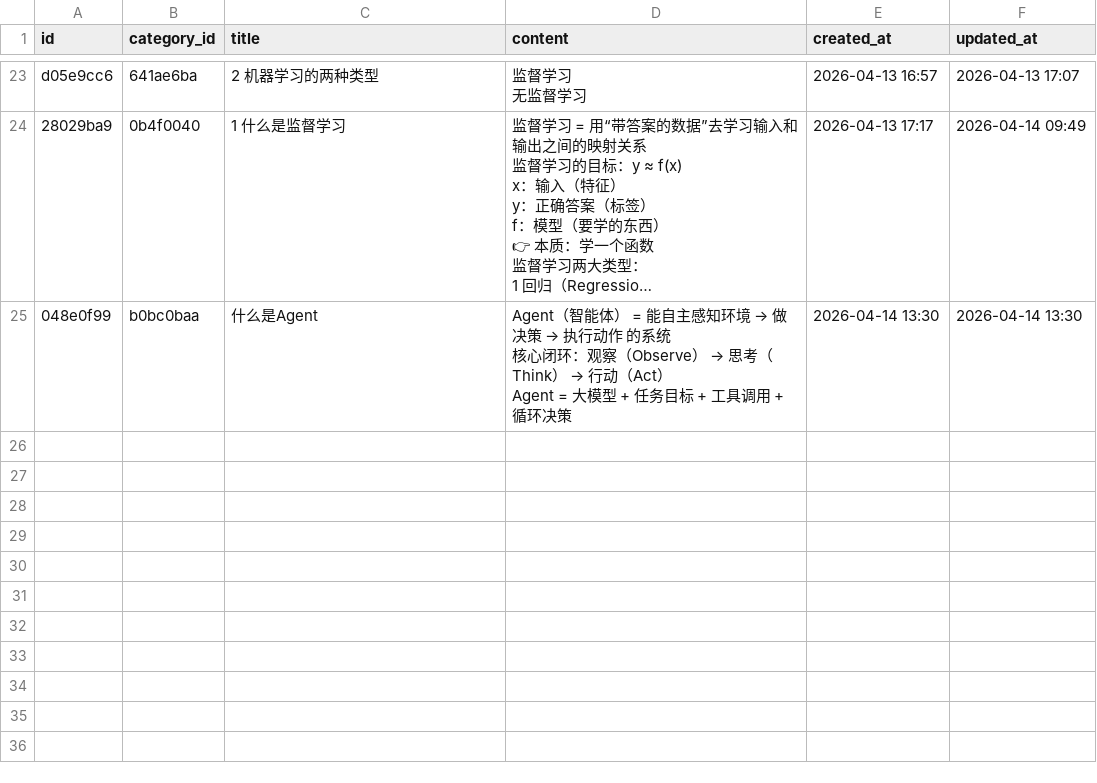
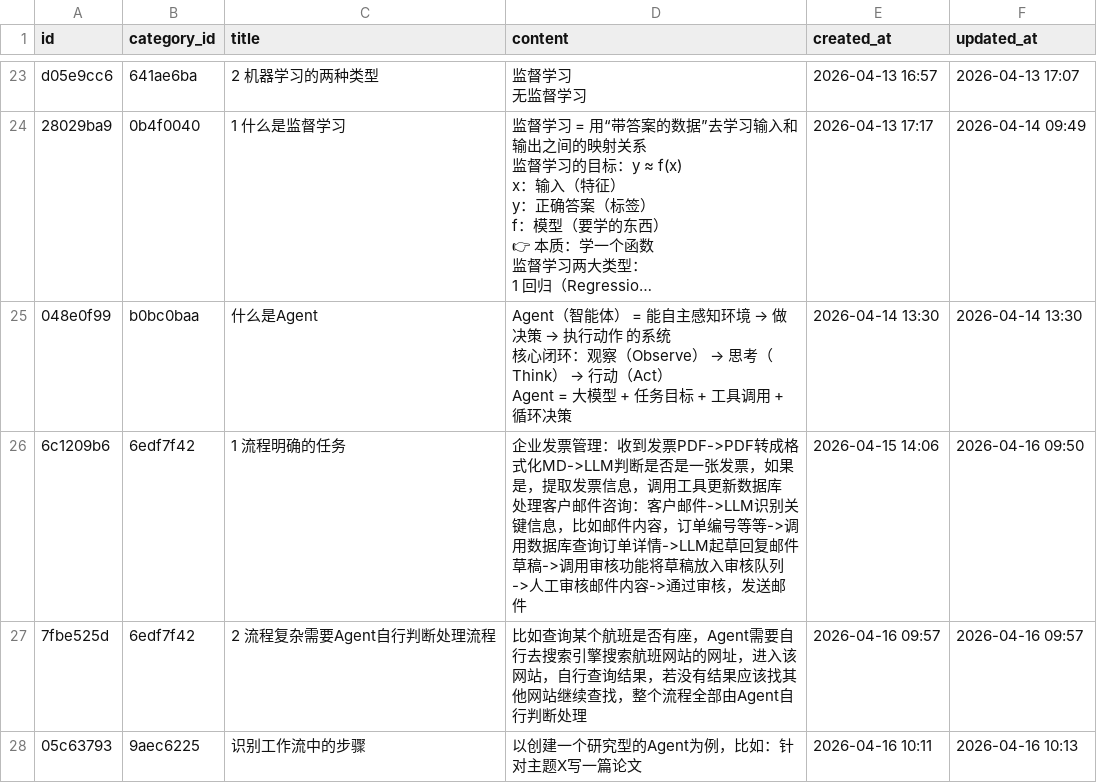
Before and after one commit to liyunfei20160226/learn-ai, a CSV file: claude-demo/data/notes.csv, drawn as a sheet; only a part is shown, gaps mark what is left out; long unchanged cells end in …; ↵ is a line break in a cell; the diff names each change by its address in the sheet, - before the commit and + after, or states it on an @@ line.

```diff
--- a/claude-demo/data/notes.csv
+++ b/claude-demo/data/notes.csv
+row 26: 6c1209b6 | 6edf7f42 | 1 流程明确的任务 | 企业发票管理：收到发票PDF->PDF转成格式化MD->LLM判断是否是一张发票，如果是，提取发票信息，调用工具更新数据库 ↵ 处理客户邮件咨询：客户邮件->LLM识别关键信息，比如邮件内容，订单编号等等->调用数据库查询订单详情->LLM起草回复邮件草稿->调用审核功能将草稿放入审核队列->人工审核邮件内容->通过审核，发送邮件 | 2026-04-15 14:06 | 2026-04-16 09:50
+row 27: 7fbe525d | 6edf7f42 | 2 流程复杂需要Agent自行判断处理流程 | 比如查询某个航班是否有座，Agent需要自行去搜索引擎搜索航班网站的网址，进入该网站，自行查询结果，若没有结果应该找其他网站继续查找，整个流程全部由Agent自行判断处理 | 2026-04-16 09:57 | 2026-04-16 09:57
+row 28: 05c63793 | 9aec6225 | 识别工作流中的步骤 | 以创建一个研究型的Agent为例，比如：针对主题X写一篇论文 | 2026-04-16 10:11 | 2026-04-16 10:13
```
Also changed, not shown: claude-demo/data/categories.csv, 11 other files.
